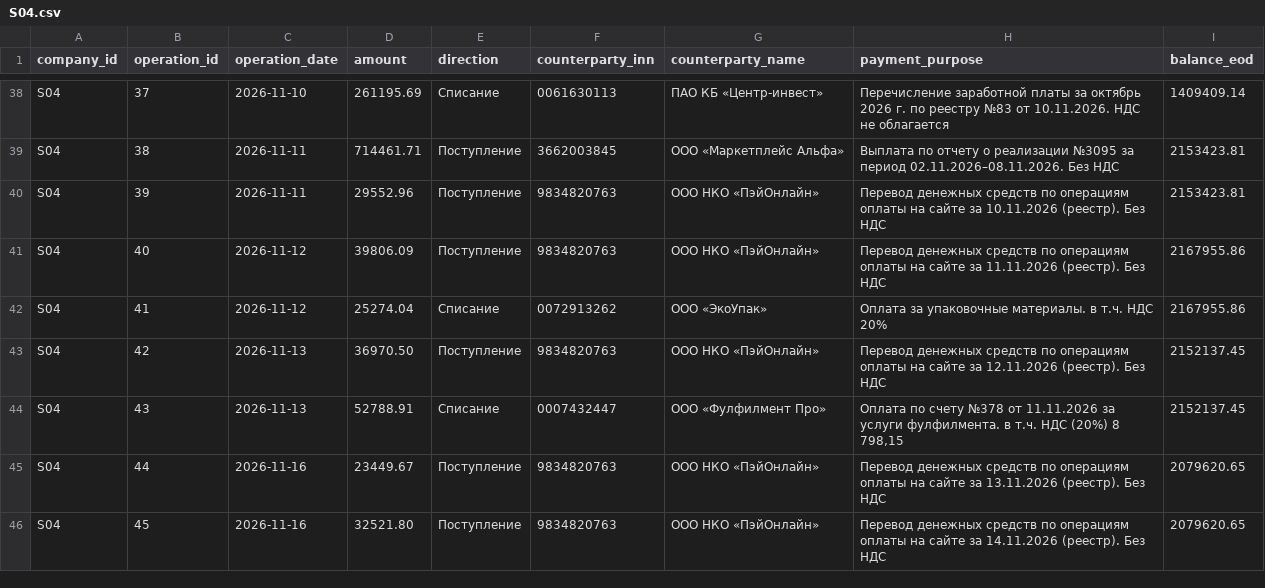
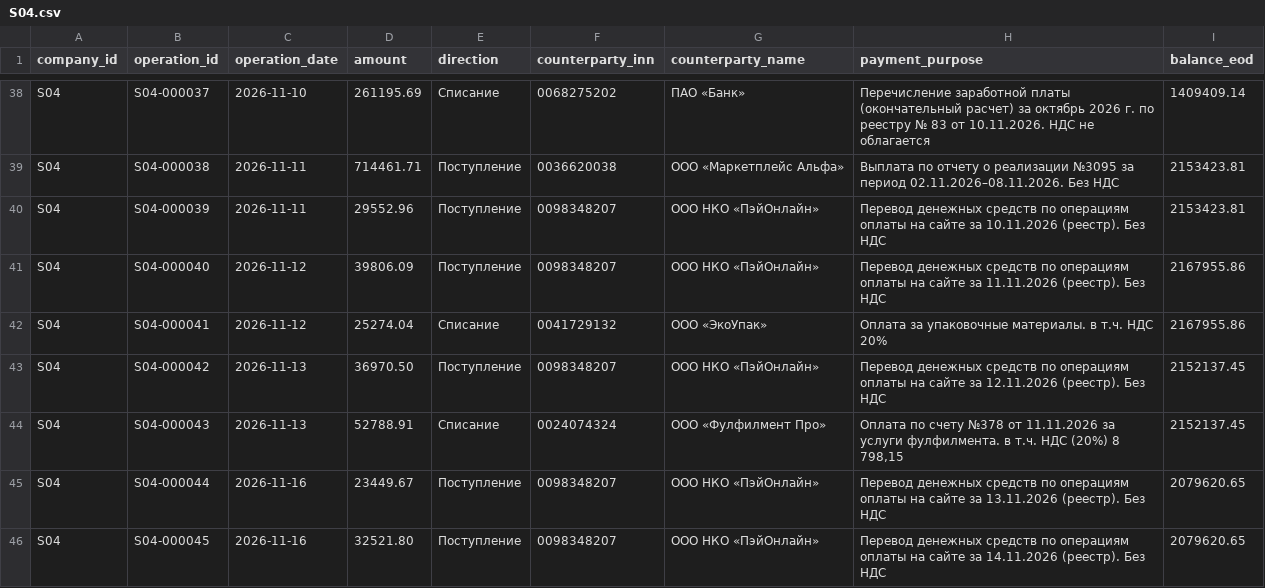
Before and after one commit to VaDex-web/cashflow, a CSV file: data/synthetic/future/S04.csv, drawn as a sheet; only a part is shown, gaps mark what is left out; the diff covers the shown part only; the diff names each change by its address in the sheet, - before the commit and + after, or states it on an @@ line.

```diff
--- a/data/synthetic/future/S04.csv
+++ b/data/synthetic/future/S04.csv
-B38 (operation_id): 37
+B38 (operation_id): S04-000037
-F38 (counterparty_inn): 0061630113
+F38 (counterparty_inn): 0068275202
-G38 (counterparty_name): ПАО КБ «Центр-инвест»
+G38 (counterparty_name): ПАО «Банк»
-H38 (payment_purpose): …заработной платы за октябрь 2026 г. по реестру №83 от 10.11.2026.…
+H38 (payment_purpose): …заработной платы (окончательный расчет) за октябрь 2026 г. по реестру № 83 от 10.11.2026.…
-B39 (operation_id): 38
+B39 (operation_id): S04-000038
-F39 (counterparty_inn): 3662003845
+F39 (counterparty_inn): 0036620038
-B40 (operation_id): 39
+B40 (operation_id): S04-000039
-F40:F41 (counterparty_inn): 9834820763
+F40:F41 (counterparty_inn): 0098348207
-B41 (operation_id): 40
+B41 (operation_id): S04-000040
-B42 (operation_id): 41
+B42 (operation_id): S04-000041
-F42 (counterparty_inn): 0072913262
+F42 (counterparty_inn): 0041729132
-B43 (operation_id): 42
+B43 (operation_id): S04-000042
-F43 (counterparty_inn): 9834820763
+F43 (counterparty_inn): 0098348207
-B44 (operation_id): 43
+B44 (operation_id): S04-000043
-F44 (counterparty_inn): 0007432447
+F44 (counterparty_inn): 0024074324
-B45 (operation_id): 44
+B45 (operation_id): S04-000044
-F45:F46 (counterparty_inn): 9834820763
+F45:F46 (counterparty_inn): 0098348207
-B46 (operation_id): 45
+B46 (operation_id): S04-000045
```
Also changed, not shown: 154 edited cells elsewhere in this file, data/synthetic/future/S01.csv, data/synthetic/future/S03.csv, 28 other files.
